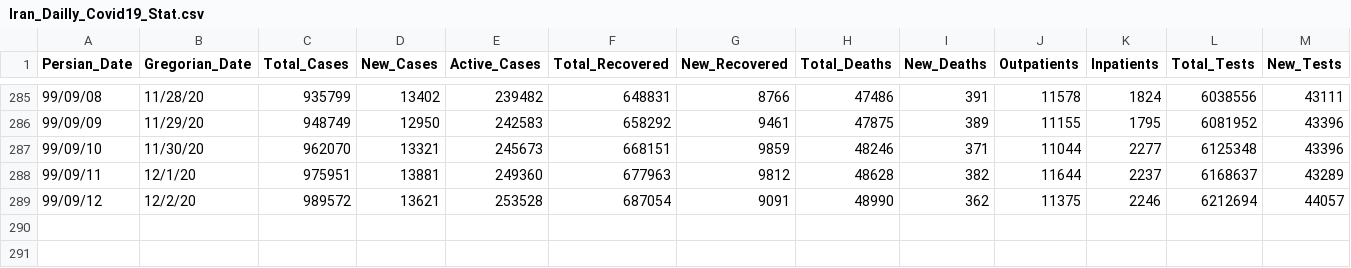
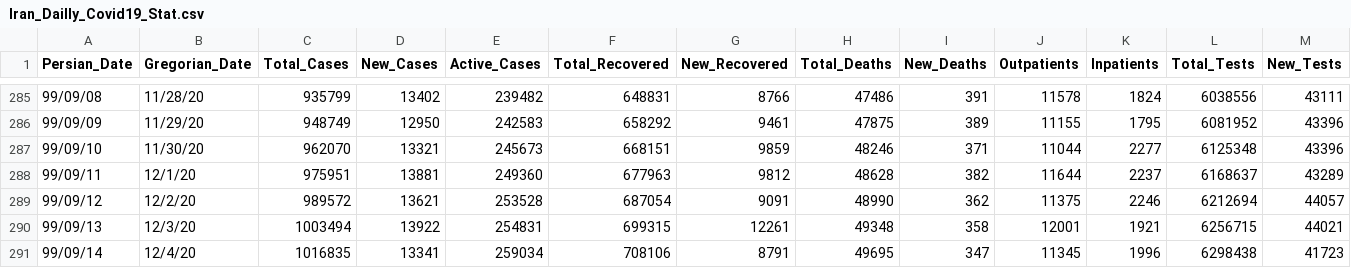
Before and after one commit to smajidi/Iran-COVID-19-Data, a CSV file: Iran_Dailly_Covid19_Stat.csv, drawn as a sheet; only a part is shown, gaps mark what is left out; rows hold the shown columns only; the diff names each change by its address in the sheet, - before the commit and + after, or states it on an @@ line.

Commit message:
Update Iran_Dailly_Covid19_Stat.csv

```diff
--- a/Iran_Dailly_Covid19_Stat.csv
+++ b/Iran_Dailly_Covid19_Stat.csv
+row 290: 99/09/13 | 12/3/20 | 1003494 | 13922 | 254831 | 699315 | 12261 | 49348 | 358 | 12001 | 1921 | 6256715 | 44021
+row 291: 99/09/14 | 12/4/20 | 1016835 | 13341 | 259034 | 708106 | 8791 | 49695 | 347 | 11345 | 1996 | 6298438 | 41723
```
